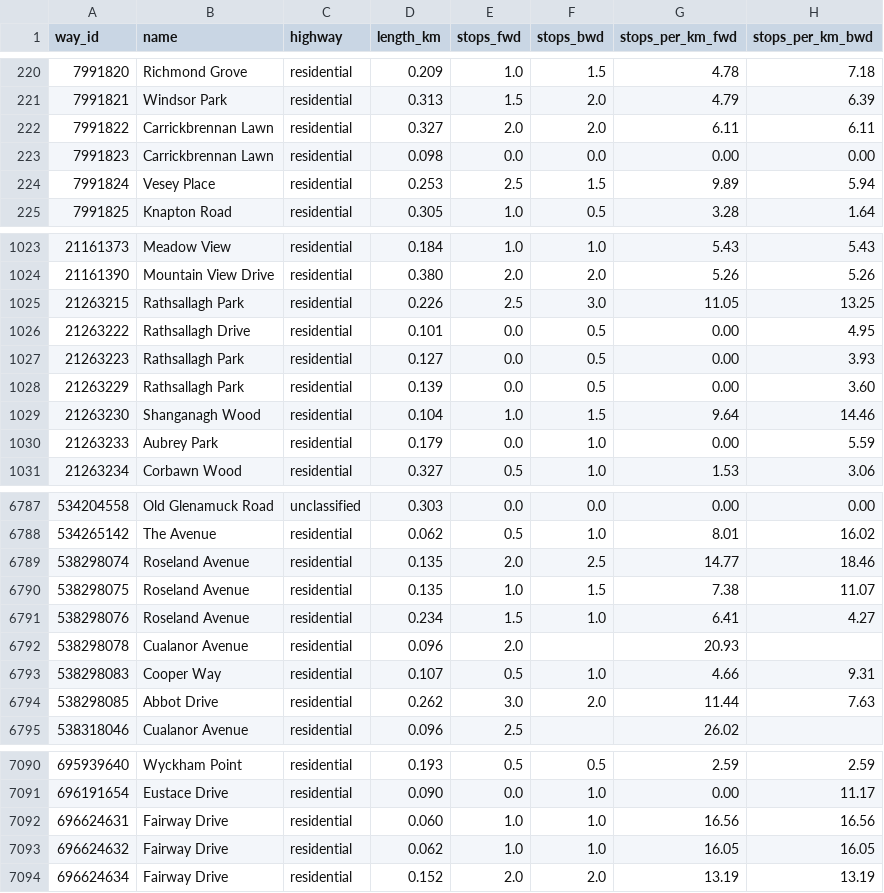
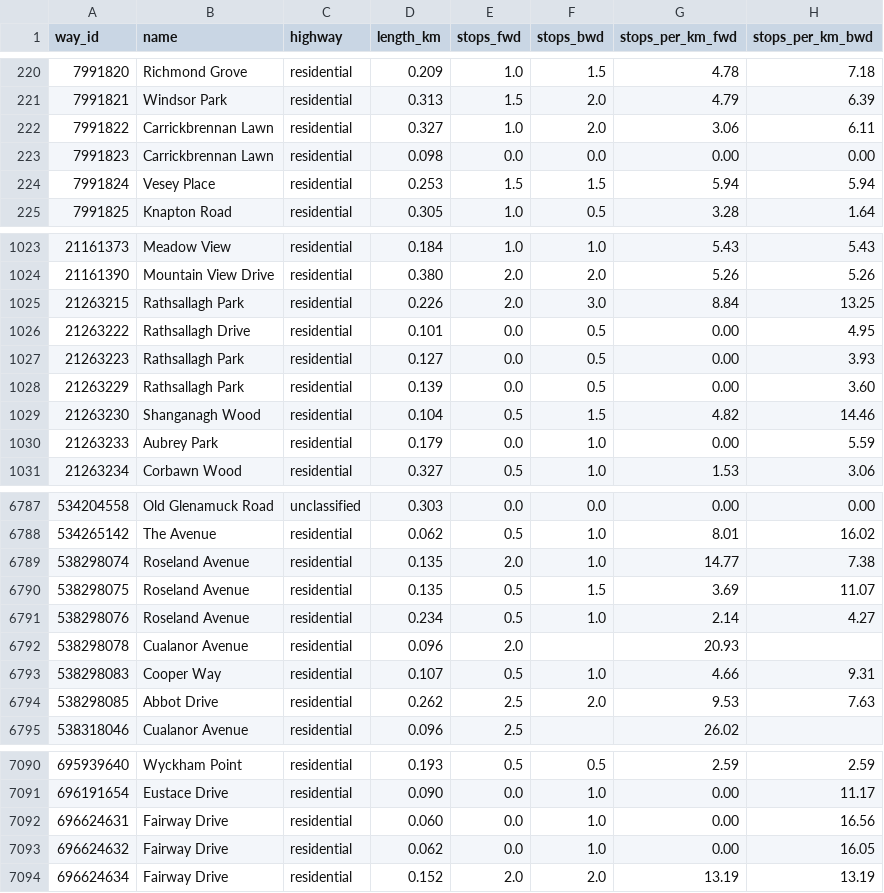
Before and after one commit to ebowman/bike-mapper, a CSV file: data/samples/stops_per_km_wicklow.csv, drawn as a sheet; only a part is shown, gaps mark what is left out; the diff covers the shown part only.

```diff
--- a/data/samples/stops_per_km_wicklow.csv
+++ b/data/samples/stops_per_km_wicklow.csv
@@ -221,5 +221,5 @@ way_id,name,highway,length_km,stops_fwd,stops_bwd,stops_per_km_fwd,stops_per_km_
 7991821,Windsor Park,residential,0.313,1.5,2.0,4.79,6.39
-7991822,Carrickbrennan Lawn,residential,0.327,2.0,2.0,6.11,6.11
+7991822,Carrickbrennan Lawn,residential,0.327,1.0,2.0,3.06,6.11
 7991823,Carrickbrennan Lawn,residential,0.098,0.0,0.0,0.00,0.00
-7991824,Vesey Place,residential,0.253,2.5,1.5,9.89,5.94
+7991824,Vesey Place,residential,0.253,1.5,1.5,5.94,5.94
 7991825,Knapton Road,residential,0.305,1.0,0.5,3.28,1.64
@@ -1024,3 +1024,3 @@ way_id,name,highway,length_km,stops_fwd,stops_bwd,stops_per_km_fwd,stops_per_km_
 21161390,Mountain View Drive,residential,0.380,2.0,2.0,5.26,5.26
-21263215,Rathsallagh Park,residential,0.226,2.5,3.0,11.05,13.25
+21263215,Rathsallagh Park,residential,0.226,2.0,3.0,8.84,13.25
 21263222,Rathsallagh Drive,residential,0.101,0.0,0.5,0.00,4.95
@@ -1028,3 +1028,3 @@ way_id,name,highway,length_km,stops_fwd,stops_bwd,stops_per_km_fwd,stops_per_km_
 21263229,Rathsallagh Park,residential,0.139,0.0,0.5,0.00,3.60
-21263230,Shanganagh Wood,residential,0.104,1.0,1.5,9.64,14.46
+21263230,Shanganagh Wood,residential,0.104,0.5,1.5,4.82,14.46
 21263233,Aubrey Park,residential,0.179,0.0,1.0,0.00,5.59
@@ -6788,8 +6788,8 @@ way_id,name,highway,length_km,stops_fwd,stops_bwd,stops_per_km_fwd,stops_per_km_
 534265142,The Avenue,residential,0.062,0.5,1.0,8.01,16.02
-538298074,Roseland Avenue,residential,0.135,2.0,2.5,14.77,18.46
-538298075,Roseland Avenue,residential,0.135,1.0,1.5,7.38,11.07
-538298076,Roseland Avenue,residential,0.234,1.5,1.0,6.41,4.27
+538298074,Roseland Avenue,residential,0.135,2.0,1.0,14.77,7.38
+538298075,Roseland Avenue,residential,0.135,0.5,1.5,3.69,11.07
+538298076,Roseland Avenue,residential,0.234,0.5,1.0,2.14,4.27
 538298078,Cualanor Avenue,residential,0.096,2.0,,20.93,
 538298083,Cooper Way,residential,0.107,0.5,1.0,4.66,9.31
-538298085,Abbot Drive,residential,0.262,3.0,2.0,11.44,7.63
+538298085,Abbot Drive,residential,0.262,2.5,2.0,9.53,7.63
 538318046,Cualanor Avenue,residential,0.096,2.5,,26.02,
@@ -7091,4 +7091,4 @@ way_id,name,highway,length_km,stops_fwd,stops_bwd,stops_per_km_fwd,stops_per_km_
 696191654,Eustace Drive,residential,0.090,0.0,1.0,0.00,11.17
-696624631,Fairway Drive,residential,0.060,1.0,1.0,16.56,16.56
-696624632,Fairway Drive,residential,0.062,1.0,1.0,16.05,16.05
+696624631,Fairway Drive,residential,0.060,0.0,1.0,0.00,16.56
+696624632,Fairway Drive,residential,0.062,0.0,1.0,0.00,16.05
 696624634,Fairway Drive,residential,0.152,2.0,2.0,13.19,13.19
```
Also changed, not shown: 86 edited cells elsewhere in this file, 5 other files.
